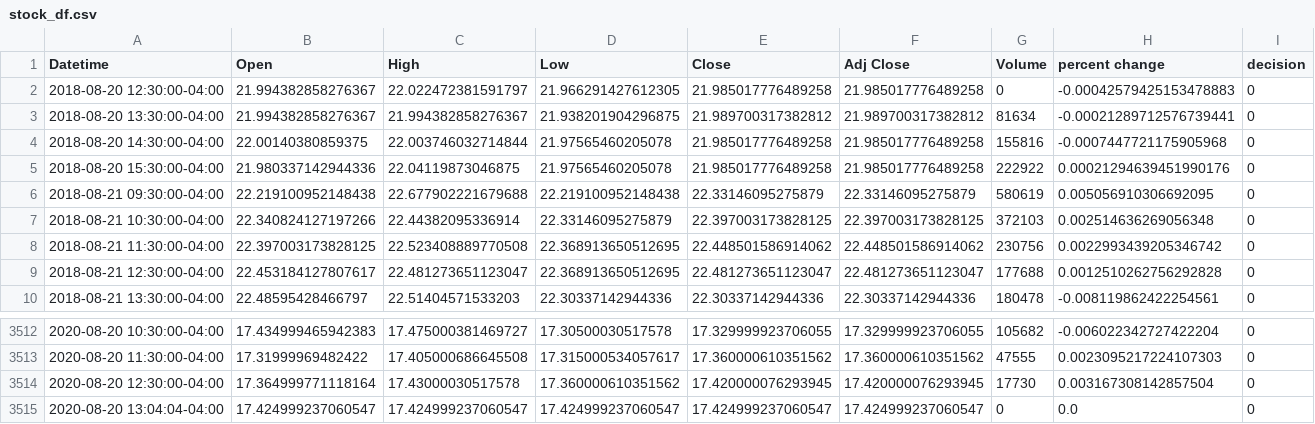
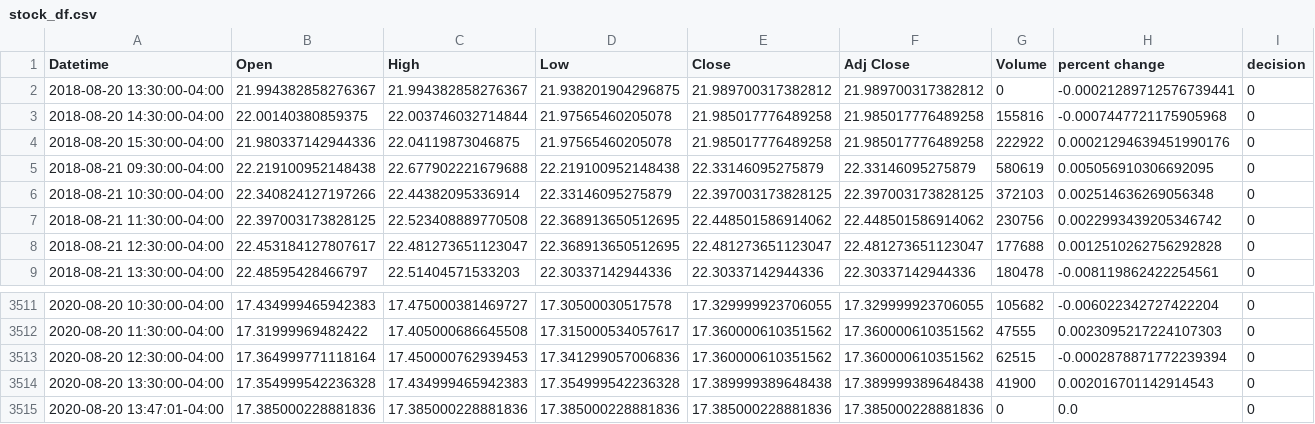
Before and after one commit to yuchild/yfinance_demo, a CSV file: stock_df.csv, drawn as a sheet; only a part is shown, gaps mark what is left out.

```diff
--- a/stock_df.csv
+++ b/stock_df.csv
@@ -1,4 +1,3 @@
 Datetime,Open,High,Low,Close,Adj Close,Volume,percent change,decision
-2018-08-20 12:30:00-04:00,21.994382858276367,22.022472381591797,21.966291427612305,21.985017776489258,21.985017776489258,0,-0.00042579425153478883,0
-2018-08-20 13:30:00-04:00,21.994382858276367,21.994382858276367,21.938201904296875,21.989700317382812,21.989700317382812,81634,-0.00021289712576739441,0
+2018-08-20 13:30:00-04:00,21.994382858276367,21.994382858276367,21.938201904296875,21.989700317382812,21.989700317382812,0,-0.00021289712576739441,0
 2018-08-20 14:30:00-04:00,22.00140380859375,22.003746032714844,21.97565460205078,21.985017776489258,21.985017776489258,155816,-0.0007447721175905968,0
@@ -3513,3 +3512,4 @@ Datetime,Open,High,Low,Close,Adj Close,Volume,percent change,decision
 2020-08-20 11:30:00-04:00,17.31999969482422,17.405000686645508,17.315000534057617,17.360000610351562,17.360000610351562,47555,0.0023095217224107303,0
-2020-08-20 12:30:00-04:00,17.364999771118164,17.43000030517578,17.360000610351562,17.420000076293945,17.420000076293945,17730,0.003167308142857504,0
-2020-08-20 13:04:04-04:00,17.424999237060547,17.424999237060547,17.424999237060547,17.424999237060547,17.424999237060547,0,0.0,0
+2020-08-20 12:30:00-04:00,17.364999771118164,17.450000762939453,17.341299057006836,17.360000610351562,17.360000610351562,62515,-0.0002878871772239394,0
+2020-08-20 13:30:00-04:00,17.354999542236328,17.434999465942383,17.354999542236328,17.389999389648438,17.389999389648438,41900,0.002016701142914543,0
+2020-08-20 13:47:01-04:00,17.385000228881836,17.385000228881836,17.385000228881836,17.385000228881836,17.385000228881836,0,0.0,0
```
Also changed, not shown: 3 other files.
